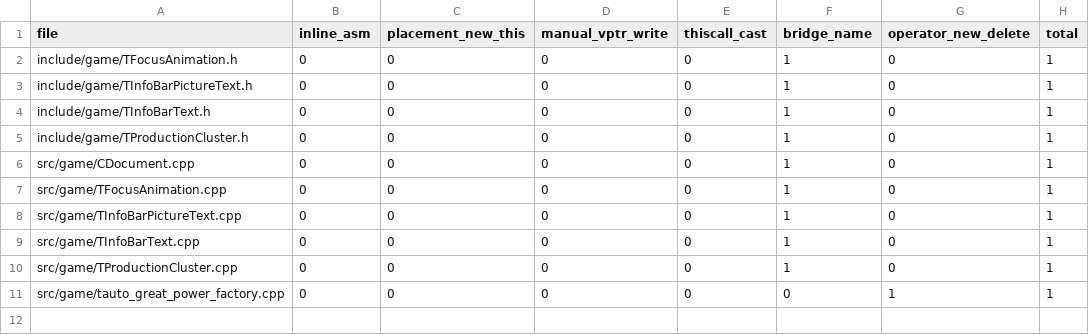
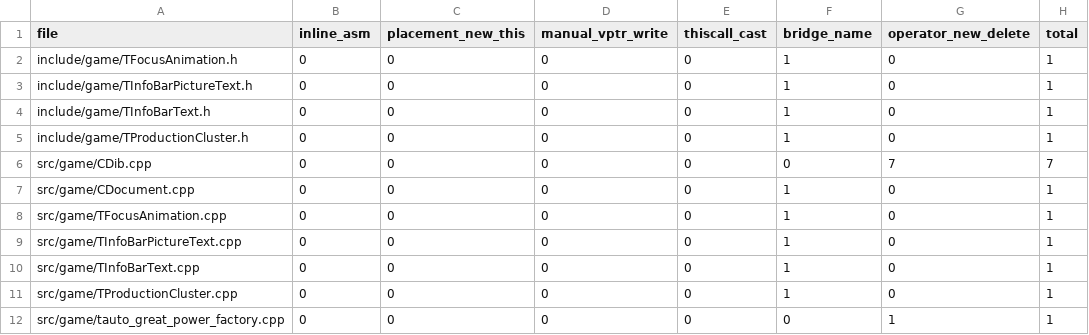
Before and after one commit to agluszak/imperialism-decomp, a CSV file: config/construction_gate_baseline.csv, drawn as a sheet; the diff names each change by its address in the sheet, - before the commit and + after, or states it on an @@ line.

```diff
--- a/config/construction_gate_baseline.csv
+++ b/config/construction_gate_baseline.csv
+row 6: src/game/CDib.cpp | 0 | 0 | 0 | 0 | 0 | 7 | 7
```
Also changed, not shown: config/function_ownership.csv, 7 other files.
